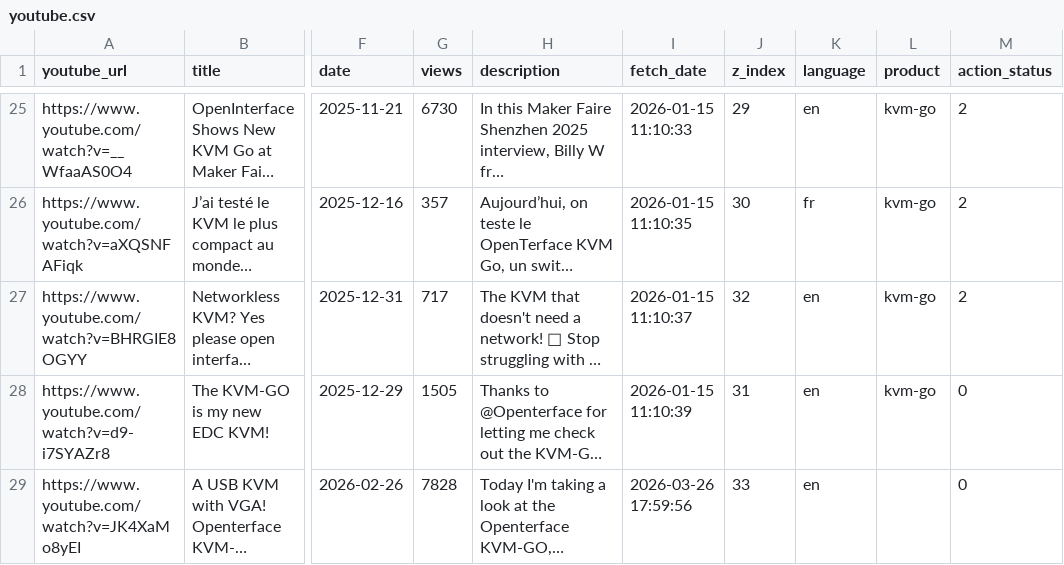
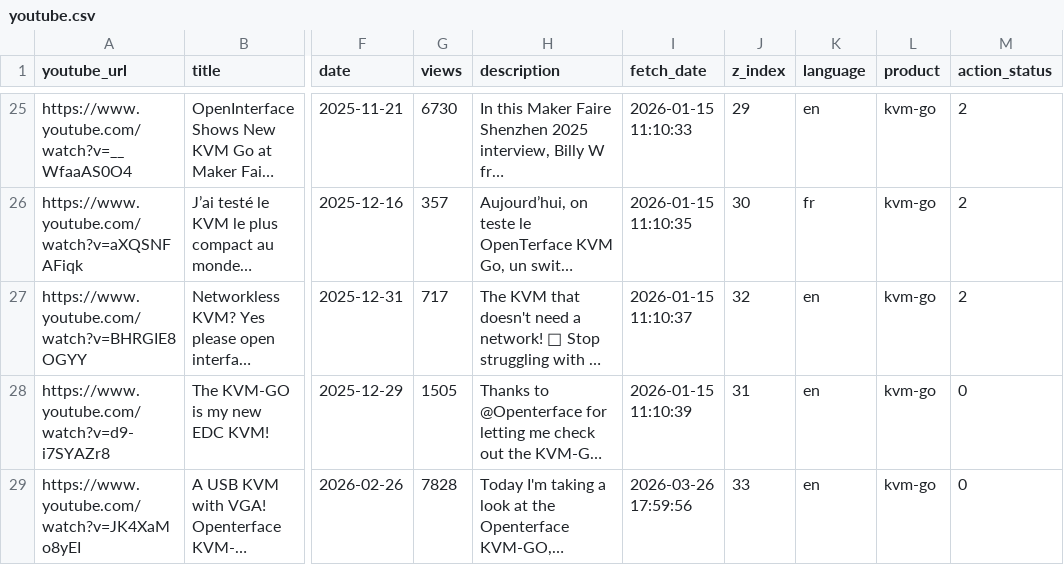
Before and after one commit to TechxArtisanStudio/Openterface_assets, a CSV file: data/youtube.csv, drawn as a sheet; only a part is shown, gaps mark what is left out; long unchanged cells end in …; the diff names each change by its address in the sheet, - before the commit and + after, or states it on an @@ line.

Commit message:
deploy: 63fd9fe7be9ddb18bdef2e5f2282a326c96e73bc

```diff
--- a/data/youtube.csv
+++ b/data/youtube.csv
-L29 (product): (empty)
+L29 (product): kvm-go
```
